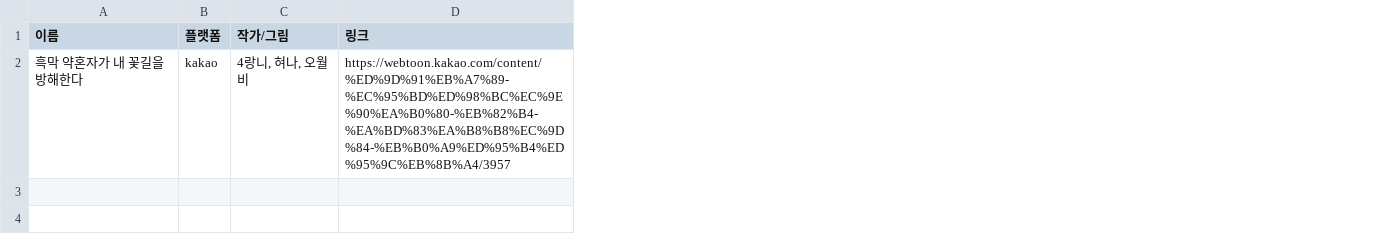
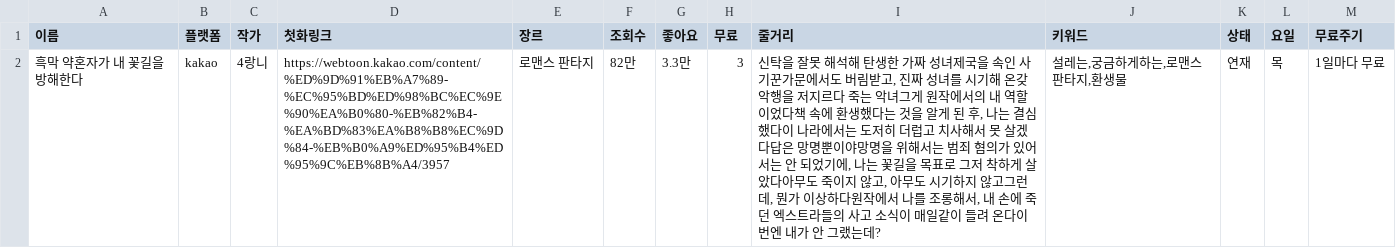
Before and after one commit to jjominsoo/Newtoki, a CSV file: src/file/search.csv, drawn as a sheet; removed rows and columns are numbered as before the commit, all else as after; the diff names each change by its address in the sheet, - before the commit and + after, or states it on an @@ line.

```diff
--- a/src/file/search.csv
+++ b/src/file/search.csv
-column C (작가/그림), row 2: 4랑니, 혀나, 오월비
+column C (작가), row 2: 4랑니
+column E (장르), row 2: 로맨스 판타지
+column F (조회수), row 2: 82만
+column G (좋아요), row 2: 3.3만
+column H (무료), row 2: 3
+column I (줄거리), row 2: 신탁을 잘못 해석해 탄생한 가짜 성녀제국을 속인 사기꾼가문에서도 버림받고, 진짜 성녀를 시기해 온갖 악행을 저지르다 죽는 악녀그게 원작에서의 내 역할이었다책 속에 환생했다는 것을 알게 된 후, 나는 결심했다이 나라에서는 도저히 더럽고 치사해서 못 살겠다답은 망명뿐이야망명을 위해서는 범죄 혐의가 있어서는 안 되었기에, 나는 꽃길을 목표로 그저 착하게 살았다아무도 죽이지 않고, 아무도 시기하지 않고그런데, 뭔가 이상하다원작에서 나를 조롱해서, 내 손에 죽던 엑스트라들의 사고 소식이 매일같이 들려 온다이번엔 내가 안 그랬는데?
+column J (키워드), row 2: 설레는,궁금하게하는,로맨스판타지,환생물
+column K (상태), row 2: 연재
+column L (요일), row 2: 목
+column M (무료주기), row 2: 1일마다 무료
-D1: 링크
+D1: 첫화링크
```
Also changed, not shown: 2 other files.
